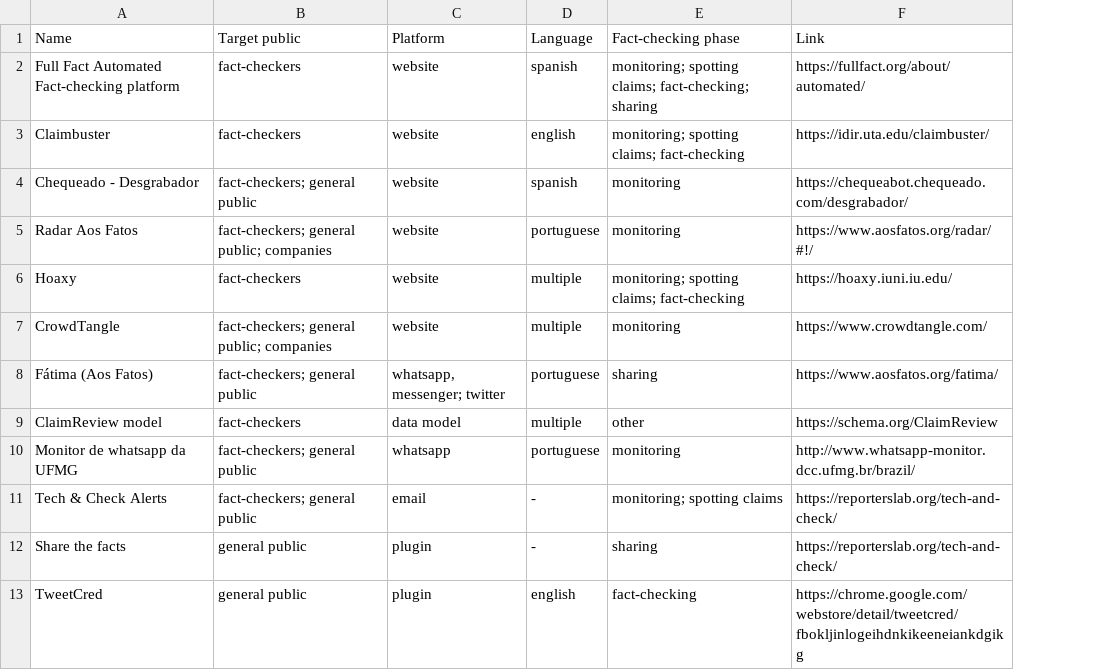
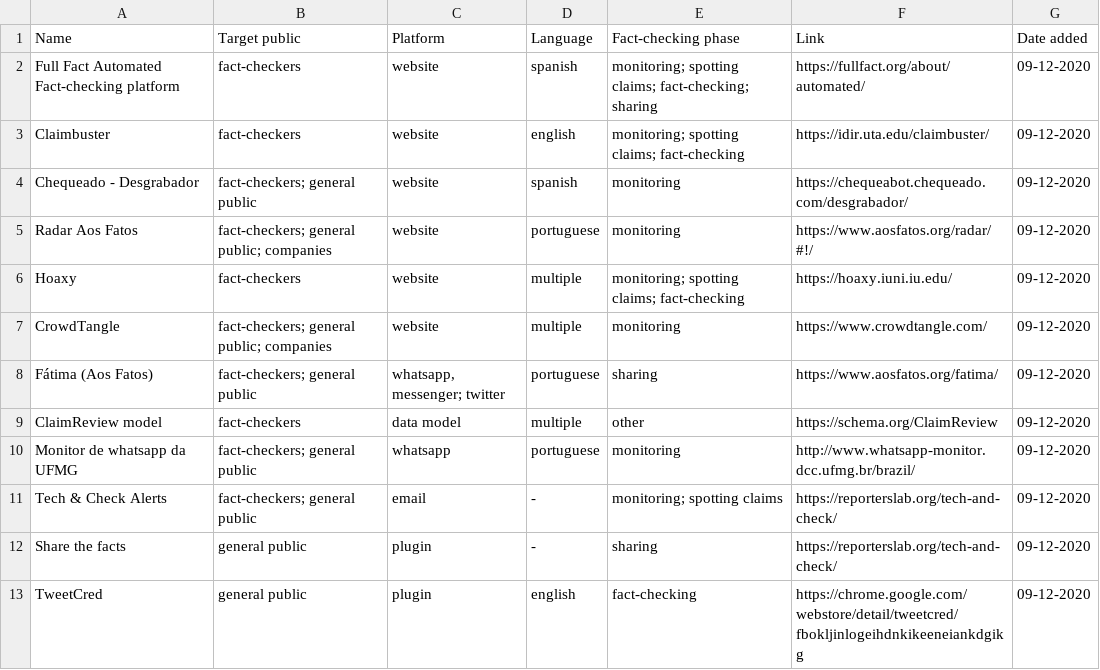
Before and after one commit to manuellavalenca/automated-fact-checking-tools, a CSV file: automated-fact-checking-tools.csv, drawn as a sheet; only a part is shown; the diff names each change by its address in the sheet, - before the commit and + after, or states it on an @@ line.

Commit message:
New column "date added"

```diff
--- a/automated-fact-checking-tools.csv
+++ b/automated-fact-checking-tools.csv
+column G (Date added), rows 2-13: all 09-12-2020
```
